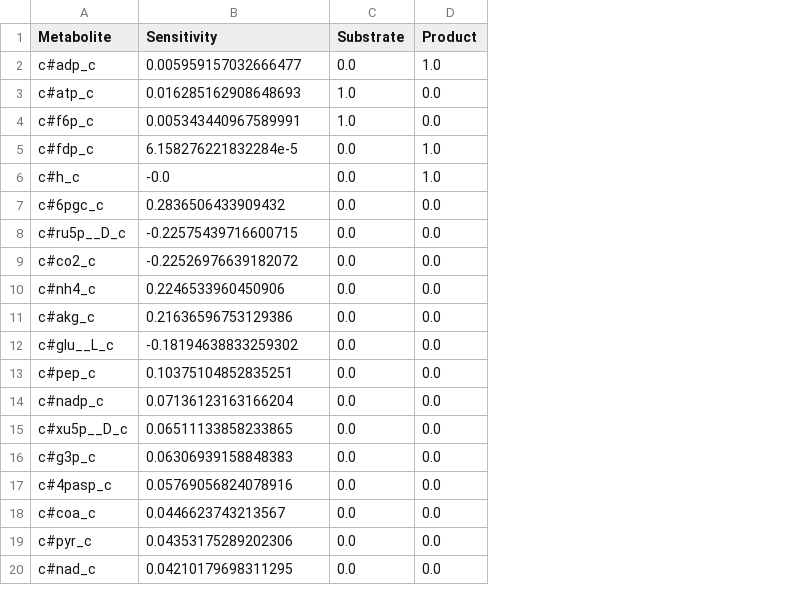
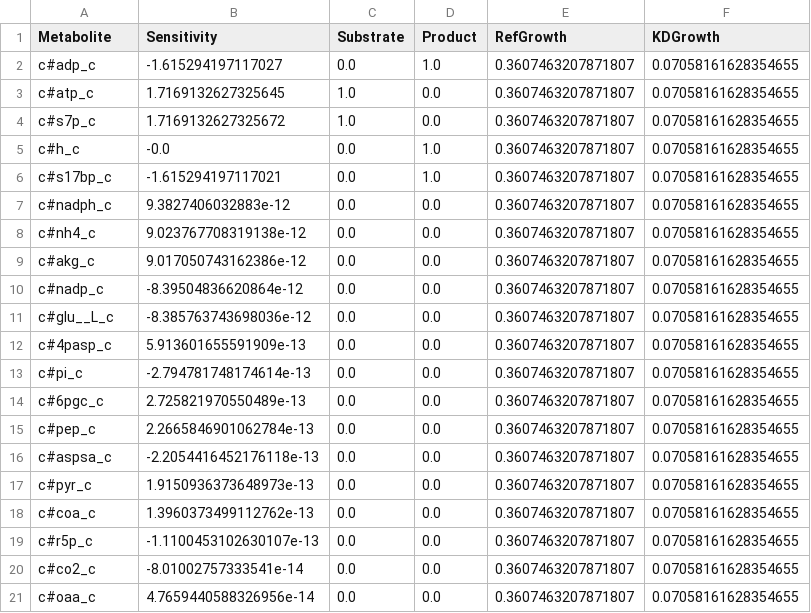
Before and after one commit to stelmo/DifferentiableMetabolismCode, a CSV file: results/crispr/pfkA.csv, drawn as a sheet; only a part is shown; removed rows and columns are numbered as before the commit, all else as after; the diff covers the shown part only; the diff names each change by its address in the sheet, - before the commit and + after, or states it on an @@ line.

```diff
--- a/results/crispr/pfkA.csv
+++ b/results/crispr/pfkA.csv
+column E (RefGrowth), rows 2-5: all 0.3607463207871807; rows 7-9: all 0.3607463207871807; row 11: 0.3607463207871807; rows 15-19: all 0.3607463207871807; row 21: 0.3607463207871807
+column F (KDGrowth), rows 2-5: all 0.07058161628354655; rows 7-9: all 0.07058161628354655; row 11: 0.07058161628354655; rows 15-19: all 0.07058161628354655; row 21: 0.07058161628354655
-B2 (Sensitivity): 0.005959157032666477
+B2 (Sensitivity): -1.615294197117027
-B3 (Sensitivity): 0.016285162908648693
+B3 (Sensitivity): 1.7169132627325645
-A4 (Metabolite): c#f6p_c
+A4 (Metabolite): c#s7p_c
-B4 (Sensitivity): 0.005343440967589991
+B4 (Sensitivity): 1.7169132627325672
-row 5: c#fdp_c | 6.158276221832284e-5 | 0.0 | 1.0
+row 6: c#s17bp_c | -1.615294197117021 | 0.0 | 1.0 | 0.3607463207871807 | 0.07058161628354655
-A7 (Metabolite): c#6pgc_c
+A7 (Metabolite): c#nadph_c
-B7 (Sensitivity): 0.2836506433909432
+B7 (Sensitivity): 9.3827406032883e-12
-row 8: c#ru5p__D_c | -0.22575439716600715 | 0.0 | 0.0
-row 9: c#co2_c | -0.22526976639182072 | 0.0 | 0.0
-B8 (Sensitivity): 0.2246533960450906
+B8 (Sensitivity): 9.023767708319138e-12
-B9 (Sensitivity): 0.21636596753129386
+B9 (Sensitivity): 9.017050743162386e-12
+row 10: c#nadp_c | -8.39504836620864e-12 | 0.0 | 0.0 | 0.3607463207871807 | 0.07058161628354655
-B11 (Sensitivity): -0.18194638833259302
+B11 (Sensitivity): -8.385763743698036e-12
+row 12: c#4pasp_c | 5.913601655591909e-13 | 0.0 | 0.0 | 0.3607463207871807 | 0.07058161628354655
+row 13: c#pi_c | -2.794781748174614e-13 | 0.0 | 0.0 | 0.3607463207871807 | 0.07058161628354655
+row 14: c#6pgc_c | 2.725821970550489e-13 | 0.0 | 0.0 | 0.3607463207871807 | 0.07058161628354655
-B15 (Sensitivity): 0.10375104852835251
+B15 (Sensitivity): 2.2665846901062784e-13
-A16 (Metabolite): c#nadp_c
+A16 (Metabolite): c#aspsa_c
-B16 (Sensitivity): 0.07136123163166204
+B16 (Sensitivity): -2.2054416452176118e-13
-row 15: c#xu5p__D_c | 0.06511133858233865 | 0.0 | 0.0
-A17 (Metabolite): c#g3p_c
+A17 (Metabolite): c#pyr_c
-B17 (Sensitivity): 0.06306939158848383
+B17 (Sensitivity): 1.9150936373648973e-13
-row 17: c#4pasp_c | 0.05769056824078916 | 0.0 | 0.0
-B18 (Sensitivity): 0.0446623743213567
+B18 (Sensitivity): 1.3960373499112762e-13
-A19 (Metabolite): c#pyr_c
+A19 (Metabolite): c#r5p_c
-B19 (Sensitivity): 0.04353175289202306
+B19 (Sensitivity): -1.1100453102630107e-13
+row 20: c#co2_c | -8.01002757333541e-14 | 0.0 | 0.0 | 0.3607463207871807 | 0.07058161628354655
-A21 (Metabolite): c#nad_c
+A21 (Metabolite): c#oaa_c
-B21 (Sensitivity): 0.04210179698311295
+B21 (Sensitivity): 4.7659440588326956e-14
```
Also changed, not shown: 2 added rows, 3 removed rows and 14 edited cells elsewhere in this file, results/crispr/cysH.csv, results/crispr/dxs.csv, 21 other files.
